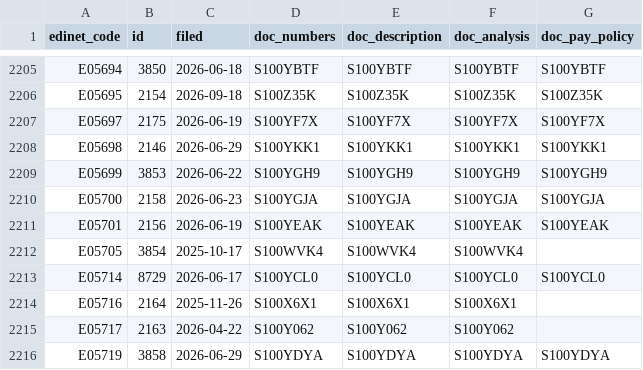
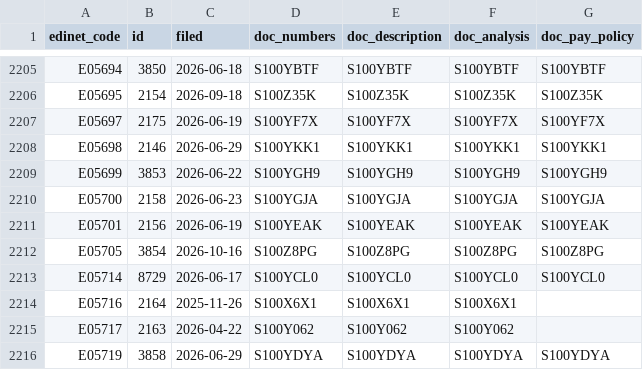
Before and after one commit to varmil/nenshu, a CSV file: pipeline/data/ledger.csv, drawn as a sheet; only a part is shown, gaps mark what is left out.

```diff
--- a/pipeline/data/ledger.csv
+++ b/pipeline/data/ledger.csv
@@ -2211,3 +2211,3 @@ E05700,2158,2026-06-23,S100YGJA,S100YGJA,S100YGJA,S100YGJA
 E05701,2156,2026-06-19,S100YEAK,S100YEAK,S100YEAK,S100YEAK
-E05705,3854,2025-10-17,S100WVK4,S100WVK4,S100WVK4,
+E05705,3854,2026-10-16,S100Z8PG,S100Z8PG,S100Z8PG,S100Z8PG
 E05714,8729,2026-06-17,S100YCL0,S100YCL0,S100YCL0,S100YCL0
```
Also changed, not shown: pipeline/data/analysis_text_manifest.csv, pipeline/data/ranking_unified.csv, 20 other files.
